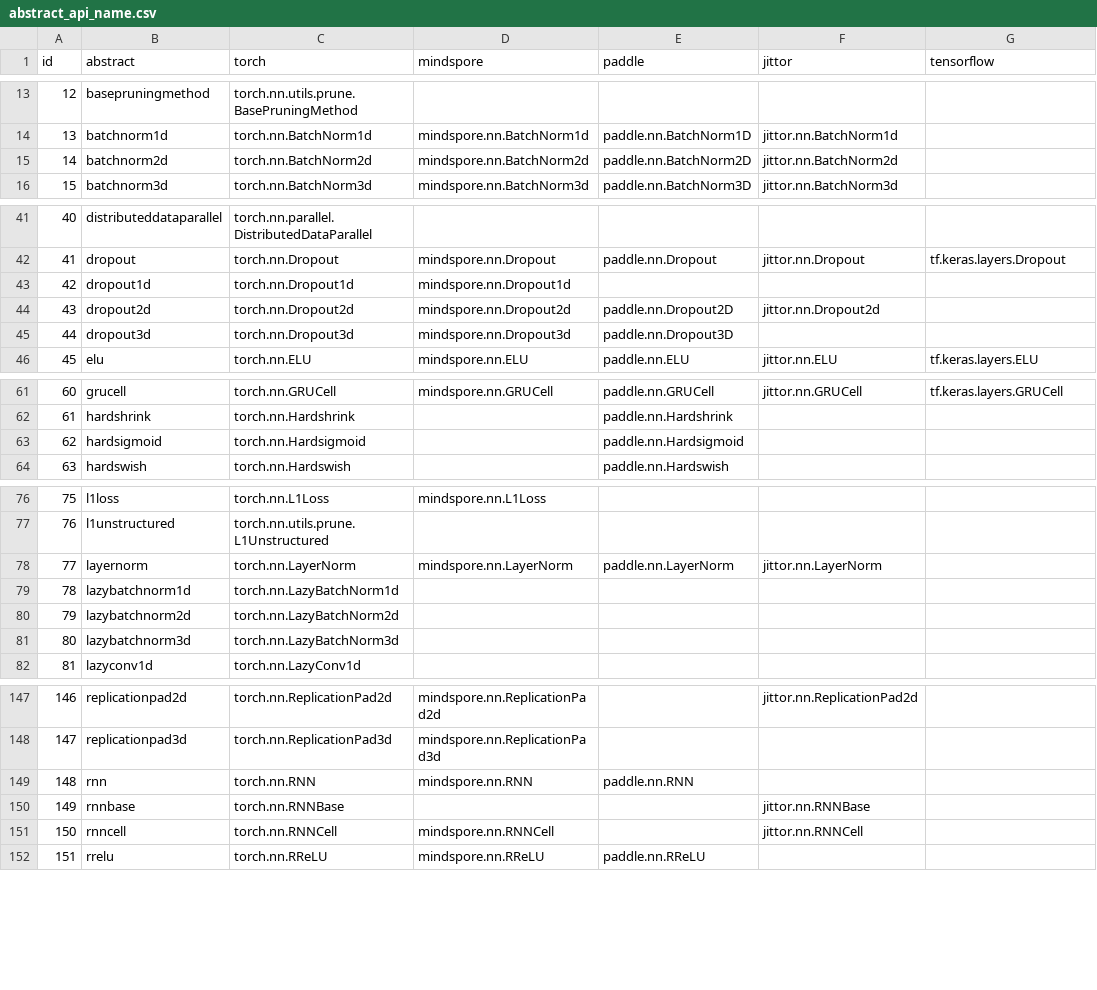
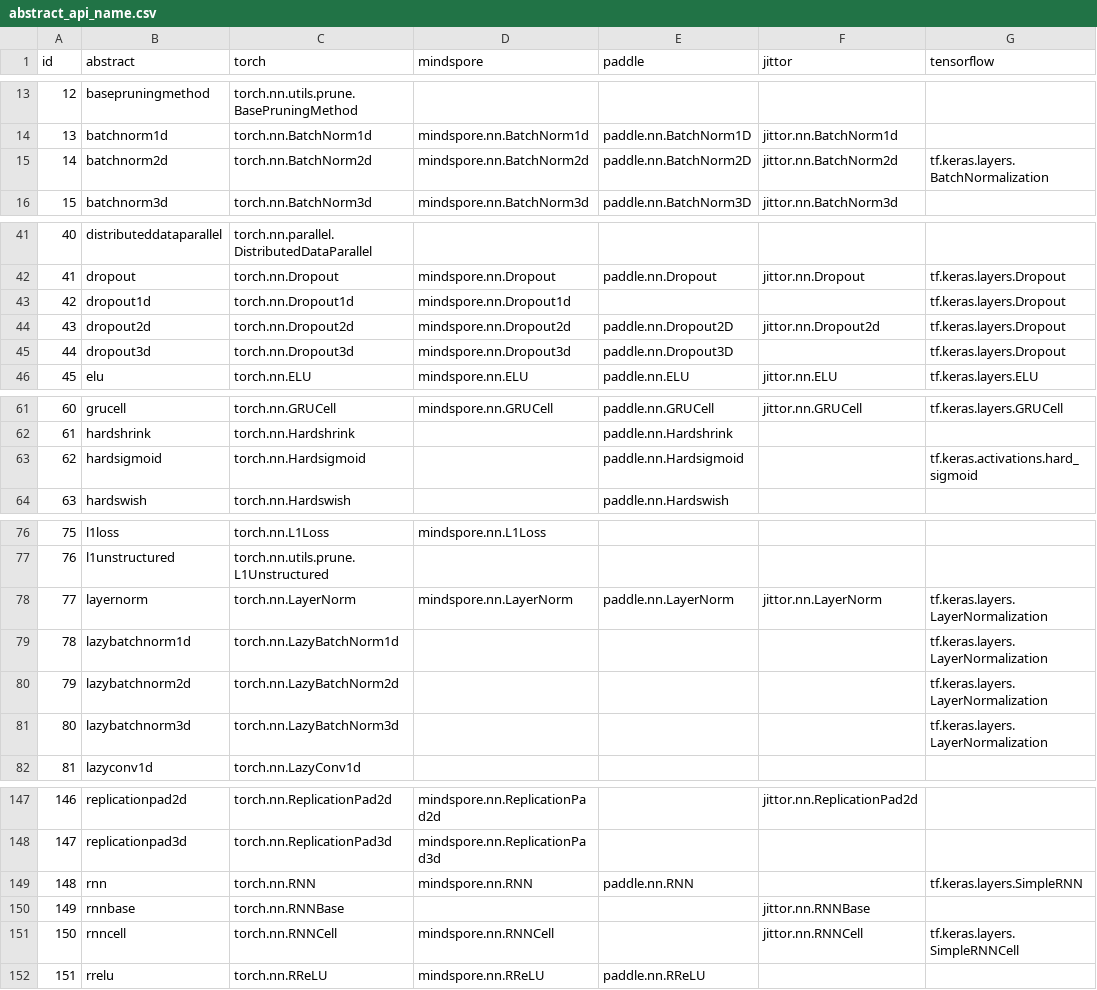
Before and after one commit to SSCT-Lab/MoCoAssembler, a CSV file: MoCo_F2/database/abstract/abstract_api_name.csv, drawn as a sheet; only a part is shown, gaps mark what is left out.

Commit message:
update tensorflow translation

```diff
--- a/MoCo_F2/database/abstract/abstract_api_name.csv
+++ b/MoCo_F2/database/abstract/abstract_api_name.csv
@@ -14,3 +14,3 @@ id,abstract,torch,mindspore,paddle,jittor,tensorflow
 13,batchnorm1d,torch.nn.BatchNorm1d,mindspore.nn.BatchNorm1d,paddle.nn.BatchNorm1D,jittor.nn.BatchNorm1d,
-14,batchnorm2d,torch.nn.BatchNorm2d,mindspore.nn.BatchNorm2d,paddle.nn.BatchNorm2D,jittor.nn.BatchNorm2d,
+14,batchnorm2d,torch.nn.BatchNorm2d,mindspore.nn.BatchNorm2d,paddle.nn.BatchNorm2D,jittor.nn.BatchNorm2d,tf.keras.layers.BatchNormalization
 15,batchnorm3d,torch.nn.BatchNorm3d,mindspore.nn.BatchNorm3d,paddle.nn.BatchNorm3D,jittor.nn.BatchNorm3d,
@@ -42,5 +42,5 @@ id,abstract,torch,mindspore,paddle,jittor,tensorflow
 41,dropout,torch.nn.Dropout,mindspore.nn.Dropout,paddle.nn.Dropout,jittor.nn.Dropout,tf.keras.layers.Dropout
-42,dropout1d,torch.nn.Dropout1d,mindspore.nn.Dropout1d,,,
-43,dropout2d,torch.nn.Dropout2d,mindspore.nn.Dropout2d,paddle.nn.Dropout2D,jittor.nn.Dropout2d,
-44,dropout3d,torch.nn.Dropout3d,mindspore.nn.Dropout3d,paddle.nn.Dropout3D,,
+42,dropout1d,torch.nn.Dropout1d,mindspore.nn.Dropout1d,,,tf.keras.layers.Dropout
+43,dropout2d,torch.nn.Dropout2d,mindspore.nn.Dropout2d,paddle.nn.Dropout2D,jittor.nn.Dropout2d,tf.keras.layers.Dropout
+44,dropout3d,torch.nn.Dropout3d,mindspore.nn.Dropout3d,paddle.nn.Dropout3D,,tf.keras.layers.Dropout
 45,elu,torch.nn.ELU,mindspore.nn.ELU,paddle.nn.ELU,jittor.nn.ELU,tf.keras.layers.ELU
@@ -62,3 +62,3 @@ id,abstract,torch,mindspore,paddle,jittor,tensorflow
 61,hardshrink,torch.nn.Hardshrink,,paddle.nn.Hardshrink,,
-62,hardsigmoid,torch.nn.Hardsigmoid,,paddle.nn.Hardsigmoid,,
+62,hardsigmoid,torch.nn.Hardsigmoid,,paddle.nn.Hardsigmoid,,tf.keras.activations.hard_sigmoid
 63,hardswish,torch.nn.Hardswish,,paddle.nn.Hardswish,,
@@ -77,6 +77,6 @@ id,abstract,torch,mindspore,paddle,jittor,tensorflow
 76,l1unstructured,torch.nn.utils.prune.L1Unstructured,,,,
-77,layernorm,torch.nn.LayerNorm,mindspore.nn.LayerNorm,paddle.nn.LayerNorm,jittor.nn.LayerNorm,
-78,lazybatchnorm1d,torch.nn.LazyBatchNorm1d,,,,
-79,lazybatchnorm2d,torch.nn.LazyBatchNorm2d,,,,
-80,lazybatchnorm3d,torch.nn.LazyBatchNorm3d,,,,
+77,layernorm,torch.nn.LayerNorm,mindspore.nn.LayerNorm,paddle.nn.LayerNorm,jittor.nn.LayerNorm,tf.keras.layers.LayerNormalization
+78,lazybatchnorm1d,torch.nn.LazyBatchNorm1d,,,,tf.keras.layers.LayerNormalization
+79,lazybatchnorm2d,torch.nn.LazyBatchNorm2d,,,,tf.keras.layers.LayerNormalization
+80,lazybatchnorm3d,torch.nn.LazyBatchNorm3d,,,,tf.keras.layers.LayerNormalization
 81,lazyconv1d,torch.nn.LazyConv1d,,,,
@@ -148,5 +148,5 @@ id,abstract,torch,mindspore,paddle,jittor,tensorflow
 147,replicationpad3d,torch.nn.ReplicationPad3d,mindspore.nn.ReplicationPad3d,,,
-148,rnn,torch.nn.RNN,mindspore.nn.RNN,paddle.nn.RNN,,
+148,rnn,torch.nn.RNN,mindspore.nn.RNN,paddle.nn.RNN,,tf.keras.layers.SimpleRNN
 149,rnnbase,torch.nn.RNNBase,,,jittor.nn.RNNBase,
-150,rnncell,torch.nn.RNNCell,mindspore.nn.RNNCell,,jittor.nn.RNNCell,
+150,rnncell,torch.nn.RNNCell,mindspore.nn.RNNCell,,jittor.nn.RNNCell,tf.keras.layers.SimpleRNNCell
 151,rrelu,torch.nn.RReLU,mindspore.nn.RReLU,paddle.nn.RReLU,,
```
Also changed, not shown: 4 other files.
